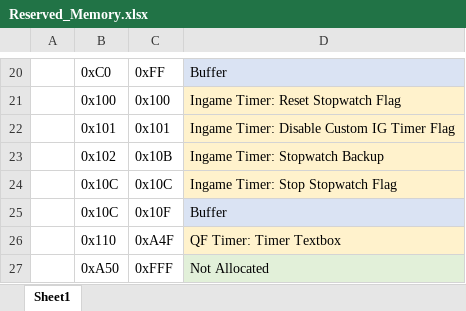
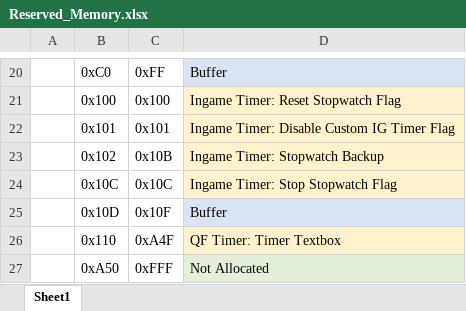
Before and after one commit to BitPatty/gct-generator, an Excel workbook: docs/Reserved_Memory.xlsx, sheet Sheet1, drawn as a sheet; only a part is shown, gaps mark what is left out; values as stored, in another font and other column widths than the file's, no borders; the diff names each change by its address in the sheet, - before the commit and + after, or states it on an @@ line.

```diff
--- a/docs/Reserved_Memory.xlsx (sheet Sheet1)
+++ b/docs/Reserved_Memory.xlsx (sheet Sheet1)
-B25: 0x10C
+B25: 0x10D
```
Also changed, not shown: 1 other file.
